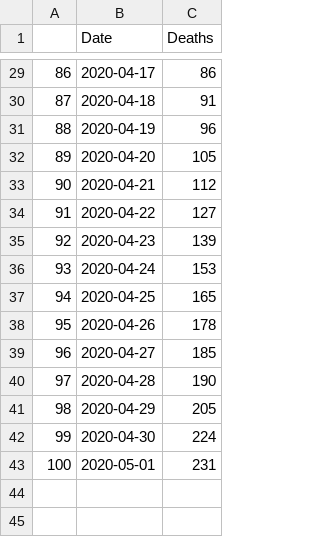
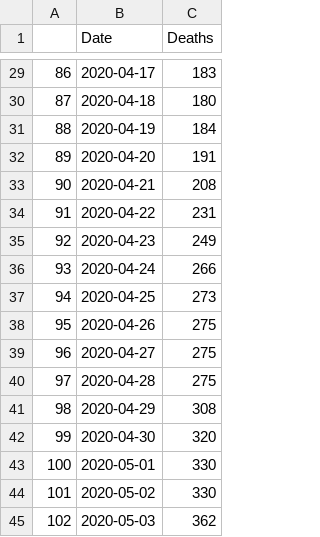
Before and after one commit to NerdboyQ/Raspberry_Pi_Learning, a CSV file: pandas/COVID_analysis/v2_output.csv, drawn as a sheet; only a part is shown, gaps mark what is left out; the diff covers the shown part only; the diff names each change by its address in the sheet, - before the commit and + after, or states it on an @@ line.

```diff
--- a/pandas/COVID_analysis/v2_output.csv
+++ b/pandas/COVID_analysis/v2_output.csv
-C29 (Deaths): 86
+C29 (Deaths): 183
-C30 (Deaths): 91
+C30 (Deaths): 180
-C31 (Deaths): 96
+C31 (Deaths): 184
-C32 (Deaths): 105
+C32 (Deaths): 191
-C33 (Deaths): 112
+C33 (Deaths): 208
-C34 (Deaths): 127
+C34 (Deaths): 231
-C35 (Deaths): 139
+C35 (Deaths): 249
-C36 (Deaths): 153
+C36 (Deaths): 266
-C37 (Deaths): 165
+C37 (Deaths): 273
-C38 (Deaths): 178
+C38 (Deaths): 275
-C39 (Deaths): 185
+C39 (Deaths): 275
-C40 (Deaths): 190
+C40 (Deaths): 275
-C41 (Deaths): 205
+C41 (Deaths): 308
-C42 (Deaths): 224
+C42 (Deaths): 320
-C43 (Deaths): 231
+C43 (Deaths): 330
+row 44: 101 | 2020-05-02 | 330
+row 45: 102 | 2020-05-03 | 362
```
Also changed, not shown: 25 edited cells and row numbers in column A elsewhere in this file, 2 other files.
